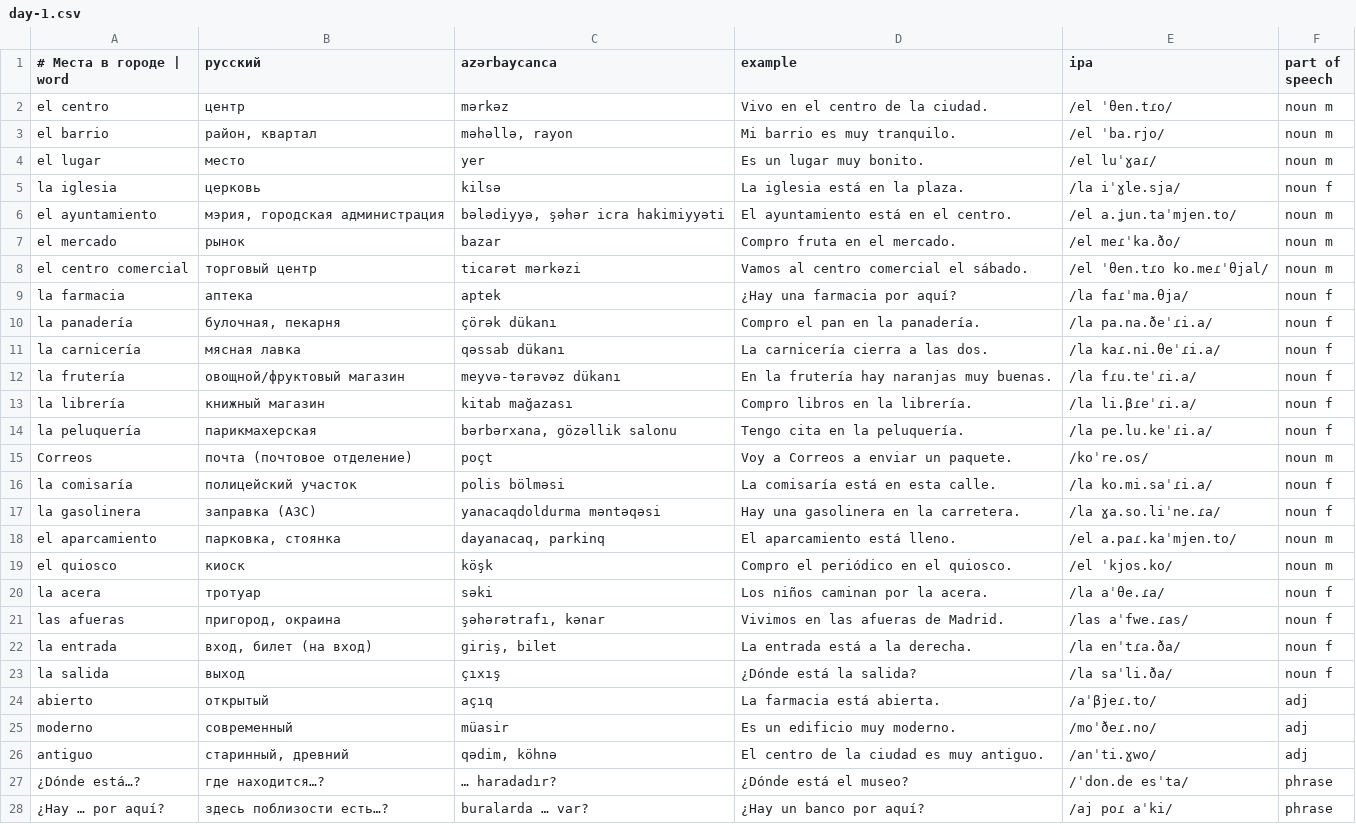
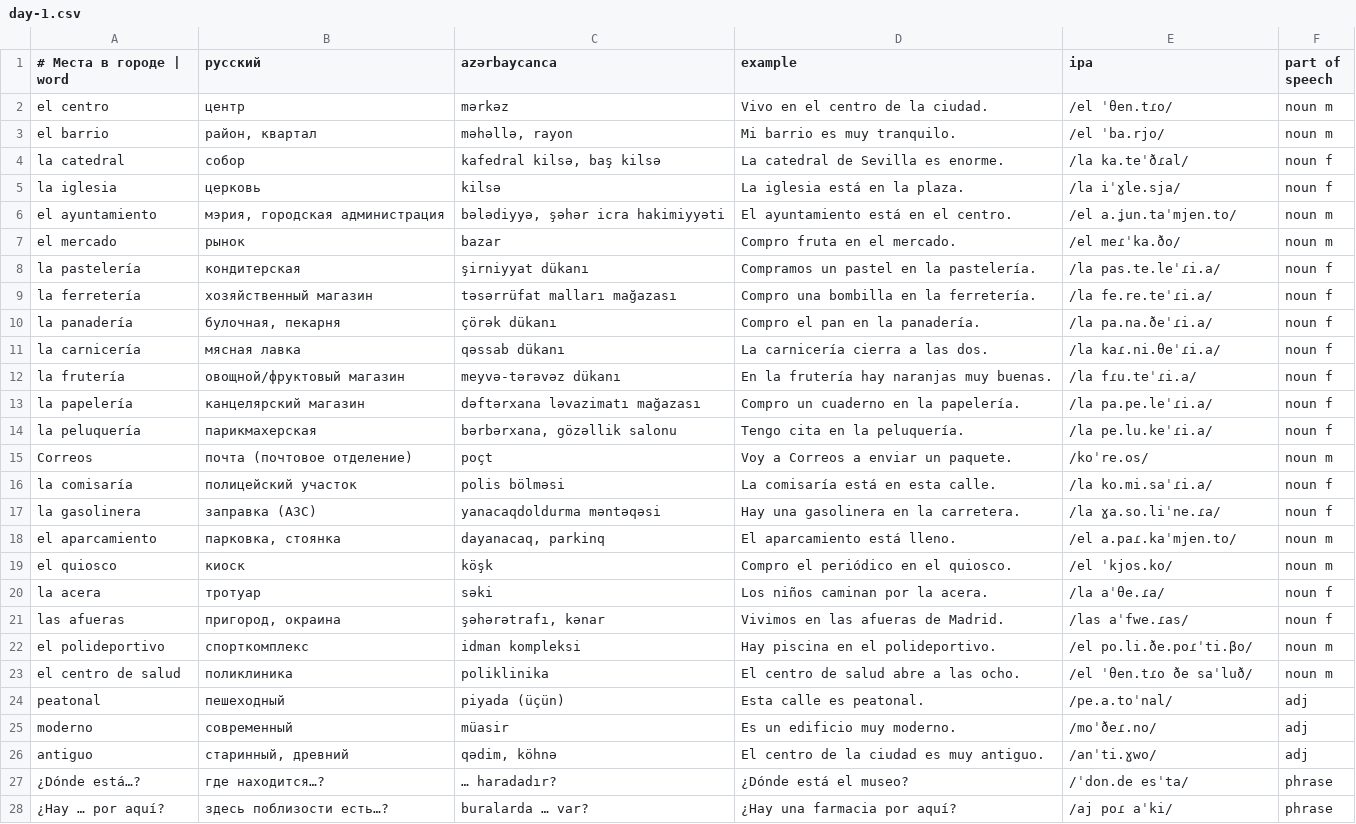
Before and after one commit to Fareonx/Anki_English, a CSV file: content/es/u06/day-1.csv, drawn as a sheet.

```diff
--- a/content/es/u06/day-1.csv
+++ b/content/es/u06/day-1.csv
@@ -3,3 +3,3 @@ el centro;центр;mərkəz;Vivo en el centro de la ciudad.;/el ˈθen.tɾo/;n
 el barrio;район, квартал;məhəllə, rayon;Mi barrio es muy tranquilo.;/el ˈba.rjo/;noun m
-el lugar;место;yer;Es un lugar muy bonito.;/el luˈɣaɾ/;noun m
+la catedral;собор;kafedral kilsə, baş kilsə;La catedral de Sevilla es enorme.;/la ka.teˈðɾal/;noun f
 la iglesia;церковь;kilsə;La iglesia está en la plaza.;/la iˈɣle.sja/;noun f
@@ -7,4 +7,4 @@ el ayuntamiento;мэрия, городская администрация;bələ
 el mercado;рынок;bazar;Compro fruta en el mercado.;/el meɾˈka.ðo/;noun m
-el centro comercial;торговый центр;ticarət mərkəzi;Vamos al centro comercial el sábado.;/el ˈθen.tɾo ko.meɾˈθjal/;noun m
-la farmacia;аптека;aptek;¿Hay una farmacia por aquí?;/la faɾˈma.θja/;noun f
+la pastelería;кондитерская;şirniyyat dükanı;Compramos un pastel en la pastelería.;/la pas.te.leˈɾi.a/;noun f
+la ferretería;хозяйственный магазин;təsərrüfat malları mağazası;Compro una bombilla en la ferretería.;/la fe.re.teˈɾi.a/;noun f
 la panadería;булочная, пекарня;çörək dükanı;Compro el pan en la panadería.;/la pa.na.ðeˈɾi.a/;noun f
@@ -12,3 +12,3 @@ la carnicería;мясная лавка;qəssab dükanı;La carnicería cierra a
 la frutería;овощной/фруктовый магазин;meyvə-tərəvəz dükanı;En la frutería hay naranjas muy buenas.;/la fɾu.teˈɾi.a/;noun f
-la librería;книжный магазин;kitab mağazası;Compro libros en la librería.;/la li.βɾeˈɾi.a/;noun f
+la papelería;канцелярский магазин;dəftərxana ləvazimatı mağazası;Compro un cuaderno en la papelería.;/la pa.pe.leˈɾi.a/;noun f
 la peluquería;парикмахерская;bərbərxana, gözəllik salonu;Tengo cita en la peluquería.;/la pe.lu.keˈɾi.a/;noun f
@@ -21,5 +21,5 @@ la acera;тротуар;səki;Los niños caminan por la acera.;/la aˈθe.ɾa/;n
 las afueras;пригород, окраина;şəhərətrafı, kənar;Vivimos en las afueras de Madrid.;/las aˈfwe.ɾas/;noun f
-la entrada;вход, билет (на вход);giriş, bilet;La entrada está a la derecha.;/la enˈtɾa.ða/;noun f
-la salida;выход;çıxış;¿Dónde está la salida?;/la saˈli.ða/;noun f
-abierto;открытый;açıq;La farmacia está abierta.;/aˈβjeɾ.to/;adj
+el polideportivo;спорткомплекс;idman kompleksi;Hay piscina en el polideportivo.;/el po.li.ðe.poɾˈti.βo/;noun m
+el centro de salud;поликлиника;poliklinika;El centro de salud abre a las ocho.;/el ˈθen.tɾo ðe saˈluð/;noun m
+peatonal;пешеходный;piyada (üçün);Esta calle es peatonal.;/pe.a.toˈnal/;adj
 moderno;современный;müasir;Es un edificio muy moderno.;/moˈðeɾ.no/;adj
@@ -27,2 +27,2 @@ antiguo;старинный, древний;qədim, köhnə;El centro de la ciuda
 ¿Dónde está…?;где находится…?;… haradadır?;¿Dónde está el museo?;/ˈdon.de esˈta/;phrase
-¿Hay … por aquí?;здесь поблизости есть…?;buralarda … var?;¿Hay un banco por aquí?;/aj poɾ aˈki/;phrase
+¿Hay … por aquí?;здесь поблизости есть…?;buralarda … var?;¿Hay una farmacia por aquí?;/aj poɾ aˈki/;phrase
```
Also changed, not shown: content/es/u01/day-1.csv, content/es/u02/day-3.csv, 11 other files.
